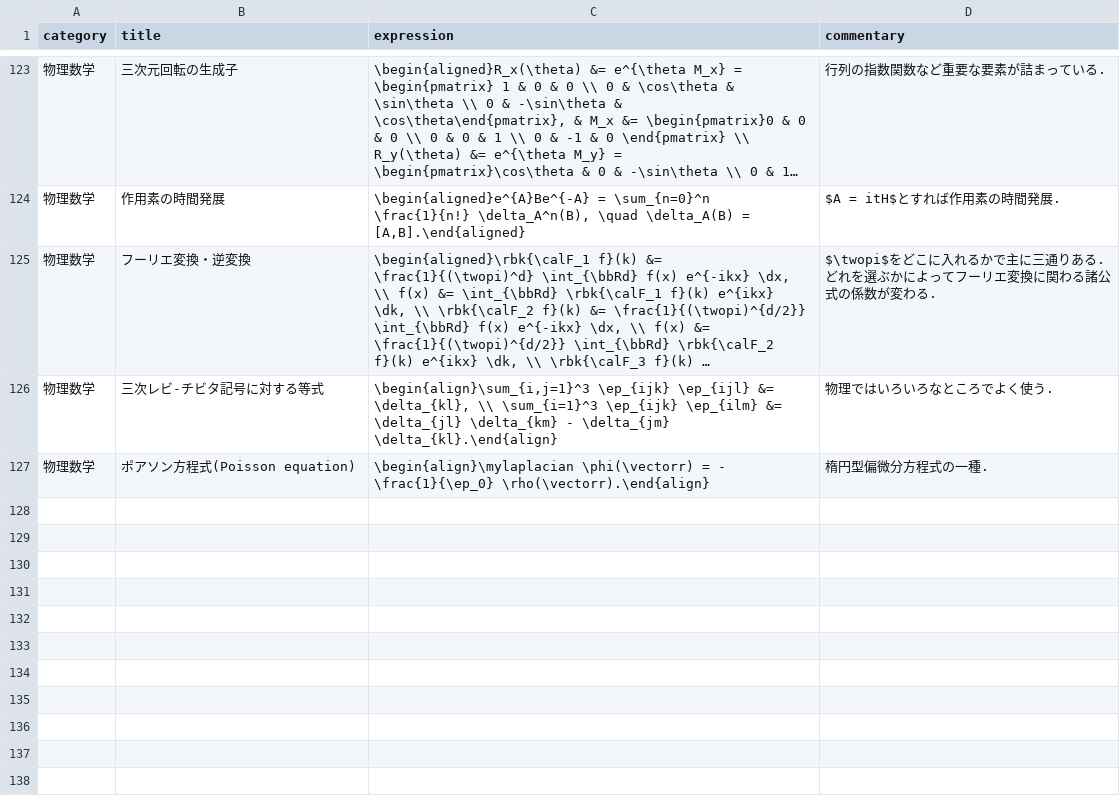
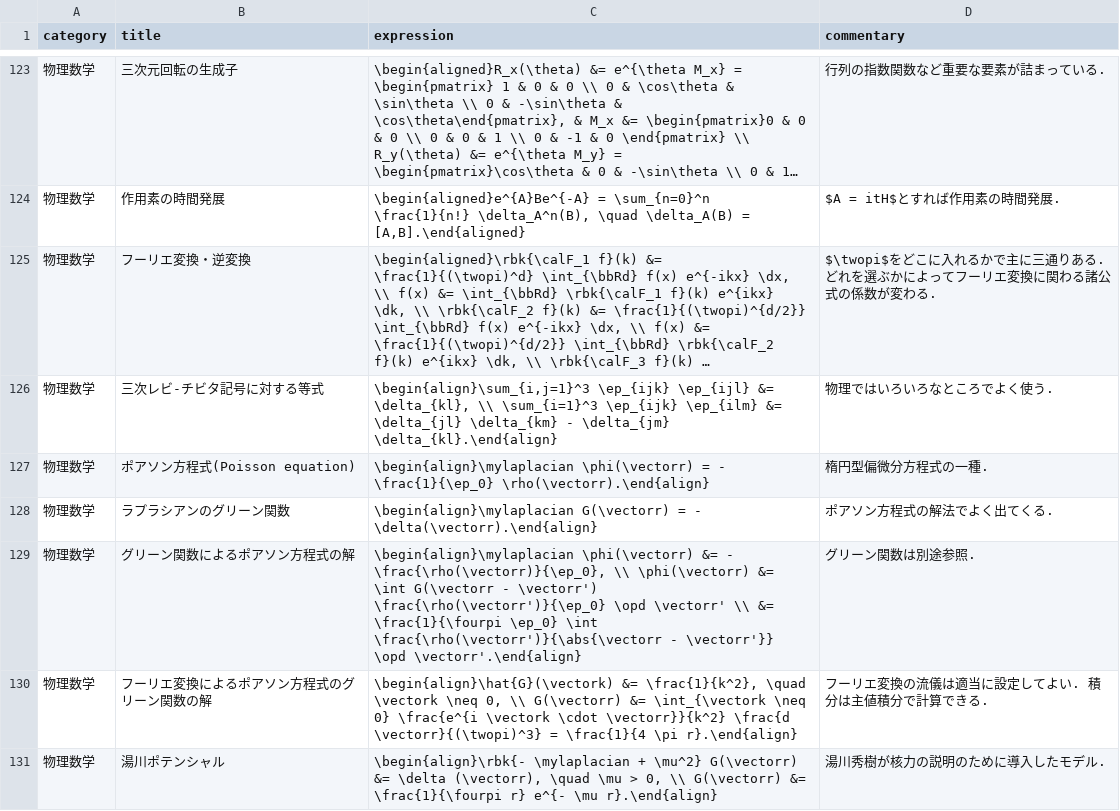
Before and after one commit to phasetr/vocmem, a CSV file: scripts/phys-exprs.csv, drawn as a sheet; only a part is shown, gaps mark what is left out; long unchanged cells end in …; the diff names each change by its address in the sheet, - before the commit and + after, or states it on an @@ line.

```diff
--- a/scripts/phys-exprs.csv
+++ b/scripts/phys-exprs.csv
+row 128: 物理数学 | ラプラシアンのグリーン関数 | \begin{align}\mylaplacian G(\vectorr) = - \delta(\vectorr).\end{align} | ポアソン方程式の解法でよく出てくる.
+row 129: 物理数学 | グリーン関数によるポアソン方程式の解 | \begin{align}\mylaplacian \phi(\vectorr) &= - \frac{\rho(\vectorr)}{\ep_0}, \\ \phi(\vectorr) &= \int G(\vectorr - \vectorr') \frac{\rho(\vectorr')}{\ep_0} \opd \vectorr' \\ &= \frac{1}{\fourpi \ep_0} \int \frac{\rho(\vectorr')}{\abs{\vectorr - \vectorr'}} \opd \vectorr'.\end{align} | グリーン関数は別途参照.
+row 130: 物理数学 | フーリエ変換によるポアソン方程式のグリーン関数の解 | \begin{align}\hat{G}(\vectork) &= \frac{1}{k^2}, \quad \vectork \neq 0, \\ G(\vectorr) &= \int_{\vectork \neq 0} \frac{e^{i \vectork \cdot \vectorr}}{k^2} \frac{d \vectorr}{(\twopi)^3} = \frac{1}{4 \pi r}.\end{align} | フーリエ変換の流儀は適当に設定してよい. 積分は主値積分で計算できる.
+row 131: 物理数学 | 湯川ポテンシャル | \begin{align}\rbk{- \mylaplacian + \mu^2} G(\vectorr) &= \delta (\vectorr), \quad \mu > 0, \\ G(\vectorr) &= \frac{1}{\fourpi r} e^{- \mu r}.\end{align} | 湯川秀樹が核力の説明のために導入したモデル.
```
Also changed, not shown: 2 other files.
